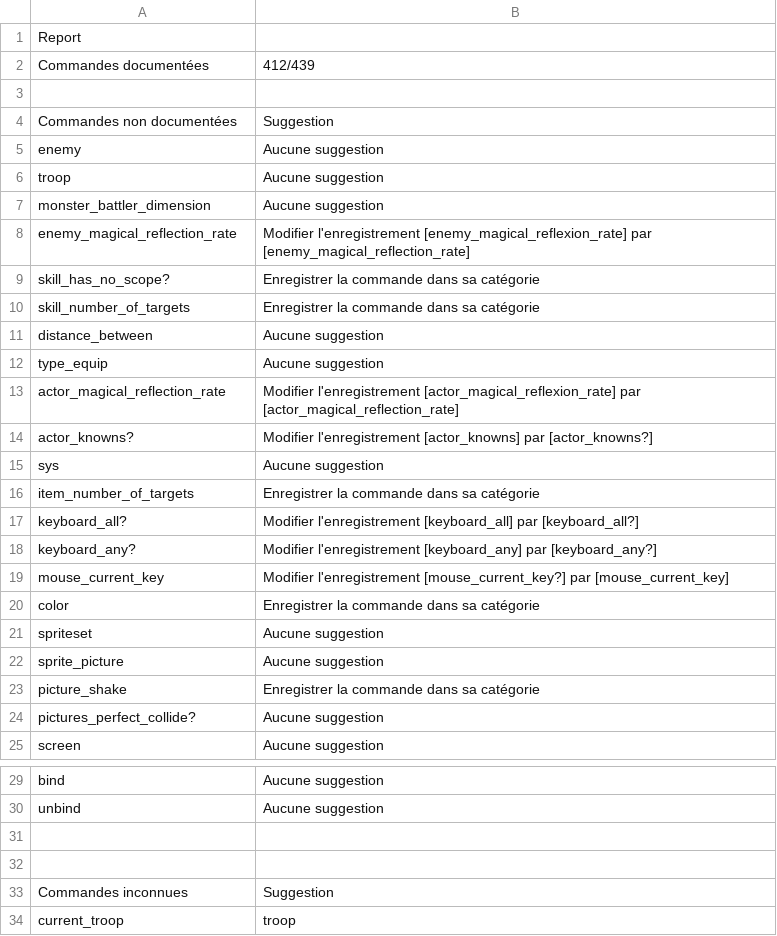
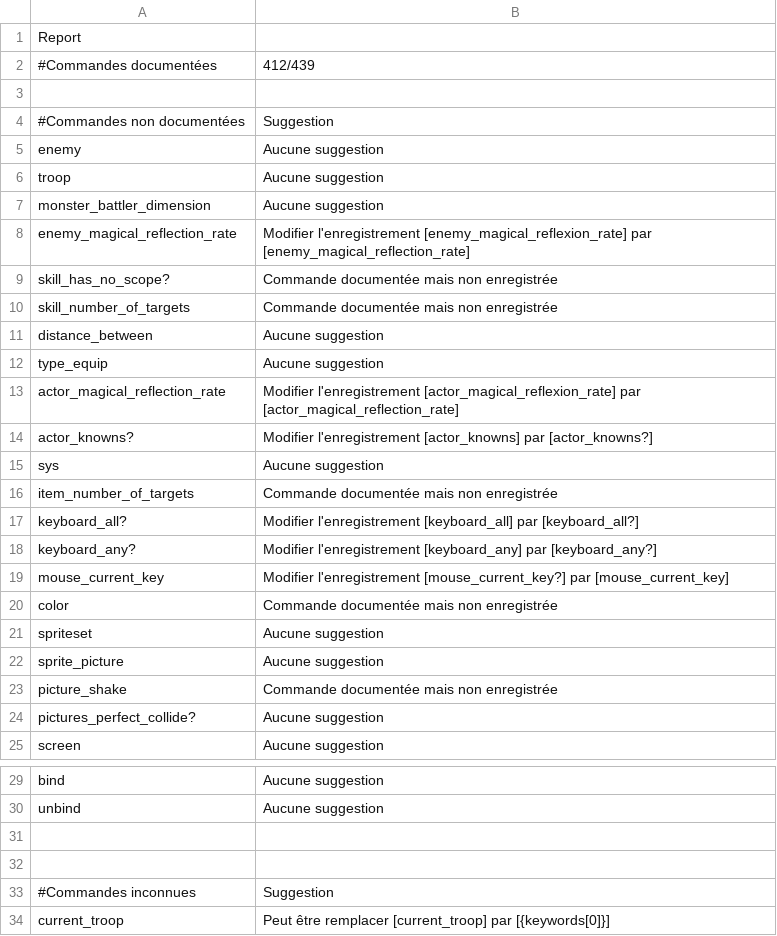
Before and after one commit to RMEx/RME, a CSV file: doc_report.csv, drawn as a sheet; only a part is shown, gaps mark what is left out.

```diff
--- a/doc_report.csv
+++ b/doc_report.csv
@@ -1,5 +1,5 @@
 Report,
-Commandes documentées,412/439
+#Commandes documentées,412/439
 ,
-Commandes non documentées,Suggestion
+#Commandes non documentées,Suggestion
 enemy,Aucune suggestion
@@ -8,4 +8,4 @@ monster_battler_dimension,Aucune suggestion
 enemy_magical_reflection_rate,Modifier l'enregistrement [enemy_magical_reflexion_rate] par  [enemy_magical_reflection_rate]
-skill_has_no_scope?,Enregistrer la commande dans sa catégorie
-skill_number_of_targets,Enregistrer la commande dans sa catégorie
+skill_has_no_scope?,Commande documentée mais non enregistrée
+skill_number_of_targets,Commande documentée mais non enregistrée
 distance_between,Aucune suggestion
@@ -15,3 +15,3 @@ actor_knowns?,Modifier l'enregistrement [actor_knowns] par  [actor_knowns?]
 sys,Aucune suggestion
-item_number_of_targets,Enregistrer la commande dans sa catégorie
+item_number_of_targets,Commande documentée mais non enregistrée
 keyboard_all?,Modifier l'enregistrement [keyboard_all] par  [keyboard_all?]
@@ -19,6 +19,6 @@ keyboard_any?,Modifier l'enregistrement [keyboard_any] par  [keyboard_any?]
 mouse_current_key,Modifier l'enregistrement [mouse_current_key?] par  [mouse_current_key]
-color,Enregistrer la commande dans sa catégorie
+color,Commande documentée mais non enregistrée
 spriteset,Aucune suggestion
 sprite_picture,Aucune suggestion
-picture_shake,Enregistrer la commande dans sa catégorie
+picture_shake,Commande documentée mais non enregistrée
 pictures_perfect_collide?,Aucune suggestion
@@ -32,3 +32,3 @@ unbind,Aucune suggestion
 ,
-Commandes inconnues,Suggestion
-current_troop,troop
+#Commandes inconnues,Suggestion
+current_troop,Peut être remplacer [current_troop] par [{keywords[0]}]
```
Also changed, not shown: 1 other file.
